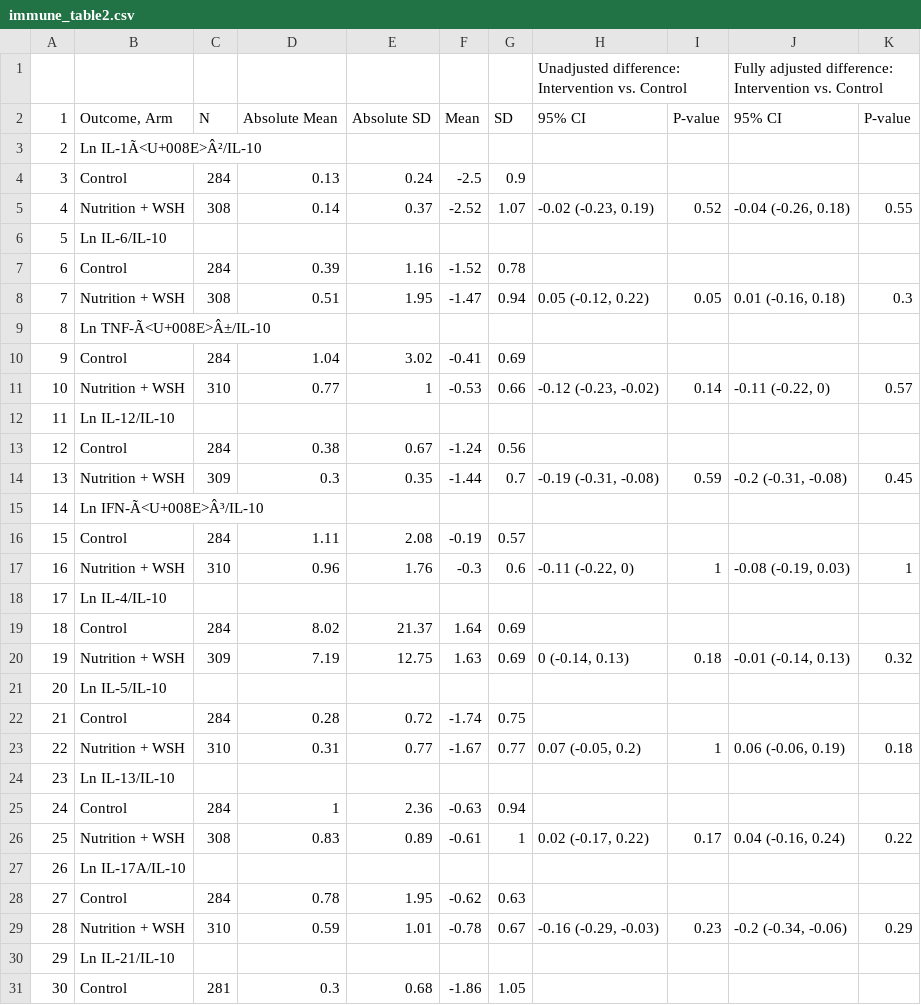
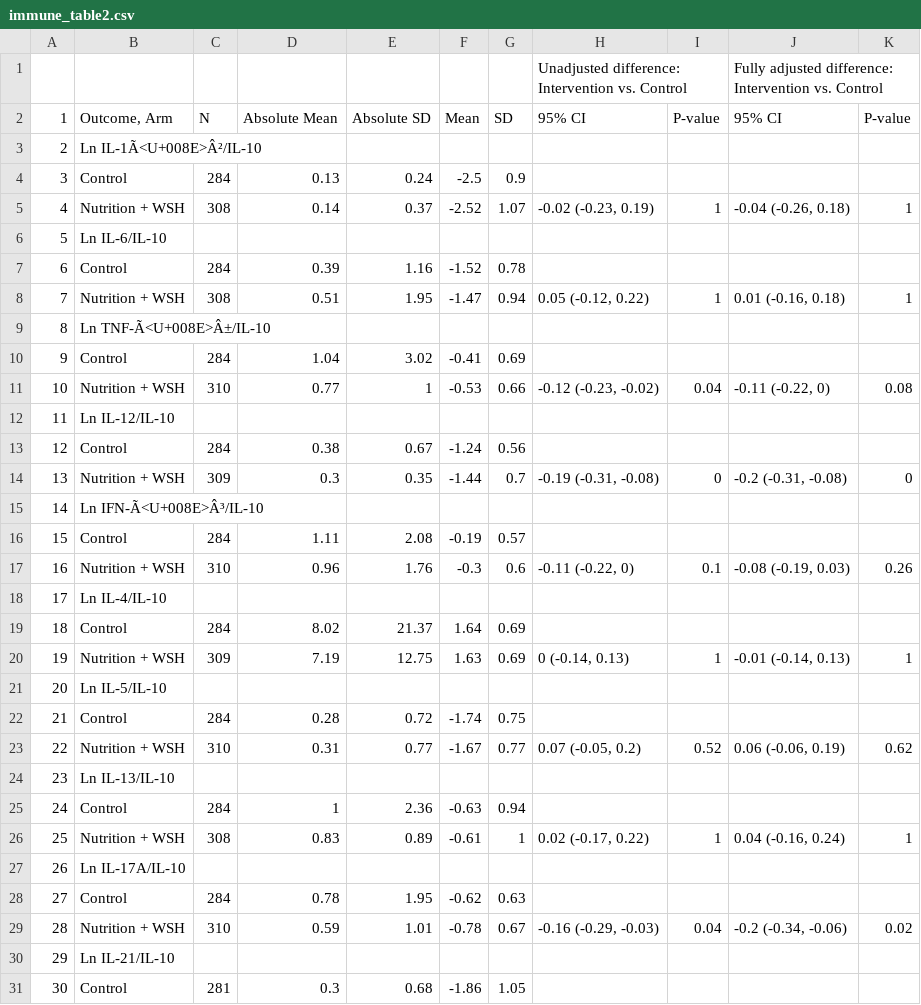
Before and after one commit to washb-eed-substudies/wash-immune, a CSV file: tables/main/immune_table2.csv, drawn as a sheet; only a part is shown; the diff covers the shown part only.

Commit message:
updated tables

```diff
--- a/tables/main/immune_table2.csv
+++ b/tables/main/immune_table2.csv
@@ -4,27 +4,27 @@
 "3","Control","284","0.13","0.24","-2.5","0.9"," "," "," "," "
-"4","Nutrition + WSH","308","0.14","0.37","-2.52","1.07","-0.02 (-0.23, 0.19)","0.52","-0.04 (-0.26, 0.18)","0.55"
+"4","Nutrition + WSH","308","0.14","0.37","-2.52","1.07","-0.02 (-0.23, 0.19)","1","-0.04 (-0.26, 0.18)","1"
 "5","Ln IL-6/IL-10"," "," "," "," "," "," "," "," "," "
 "6","Control","284","0.39","1.16","-1.52","0.78"," "," "," "," "
-"7","Nutrition + WSH","308","0.51","1.95","-1.47","0.94","0.05 (-0.12, 0.22)","0.05","0.01 (-0.16, 0.18)","0.3"
+"7","Nutrition + WSH","308","0.51","1.95","-1.47","0.94","0.05 (-0.12, 0.22)","1","0.01 (-0.16, 0.18)","1"
 "8","Ln TNF-Ã<U+008E>Â±/IL-10"," "," "," "," "," "," "," "," "," "
 "9","Control","284","1.04","3.02","-0.41","0.69"," "," "," "," "
-"10","Nutrition + WSH","310","0.77","1","-0.53","0.66","-0.12 (-0.23, -0.02)","0.14","-0.11 (-0.22, 0)","0.57"
+"10","Nutrition + WSH","310","0.77","1","-0.53","0.66","-0.12 (-0.23, -0.02)","0.04","-0.11 (-0.22, 0)","0.08"
 "11","Ln IL-12/IL-10"," "," "," "," "," "," "," "," "," "
 "12","Control","284","0.38","0.67","-1.24","0.56"," "," "," "," "
-"13","Nutrition + WSH","309","0.3","0.35","-1.44","0.7","-0.19 (-0.31, -0.08)","0.59","-0.2 (-0.31, -0.08)","0.45"
+"13","Nutrition + WSH","309","0.3","0.35","-1.44","0.7","-0.19 (-0.31, -0.08)","0","-0.2 (-0.31, -0.08)","0"
 "14","Ln IFN-Ã<U+008E>Â³/IL-10"," "," "," "," "," "," "," "," "," "
 "15","Control","284","1.11","2.08","-0.19","0.57"," "," "," "," "
-"16","Nutrition + WSH","310","0.96","1.76","-0.3","0.6","-0.11 (-0.22, 0)","1","-0.08 (-0.19, 0.03)","1"
+"16","Nutrition + WSH","310","0.96","1.76","-0.3","0.6","-0.11 (-0.22, 0)","0.1","-0.08 (-0.19, 0.03)","0.26"
 "17","Ln IL-4/IL-10"," "," "," "," "," "," "," "," "," "
 "18","Control","284","8.02","21.37","1.64","0.69"," "," "," "," "
-"19","Nutrition + WSH","309","7.19","12.75","1.63","0.69","0 (-0.14, 0.13)","0.18","-0.01 (-0.14, 0.13)","0.32"
+"19","Nutrition + WSH","309","7.19","12.75","1.63","0.69","0 (-0.14, 0.13)","1","-0.01 (-0.14, 0.13)","1"
 "20","Ln IL-5/IL-10"," "," "," "," "," "," "," "," "," "
 "21","Control","284","0.28","0.72","-1.74","0.75"," "," "," "," "
-"22","Nutrition + WSH","310","0.31","0.77","-1.67","0.77","0.07 (-0.05, 0.2)","1","0.06 (-0.06, 0.19)","0.18"
+"22","Nutrition + WSH","310","0.31","0.77","-1.67","0.77","0.07 (-0.05, 0.2)","0.52","0.06 (-0.06, 0.19)","0.62"
 "23","Ln IL-13/IL-10"," "," "," "," "," "," "," "," "," "
 "24","Control","284","1","2.36","-0.63","0.94"," "," "," "," "
-"25","Nutrition + WSH","308","0.83","0.89","-0.61","1","0.02 (-0.17, 0.22)","0.17","0.04 (-0.16, 0.24)","0.22"
+"25","Nutrition + WSH","308","0.83","0.89","-0.61","1","0.02 (-0.17, 0.22)","1","0.04 (-0.16, 0.24)","1"
 "26","Ln IL-17A/IL-10"," "," "," "," "," "," "," "," "," "
 "27","Control","284","0.78","1.95","-0.62","0.63"," "," "," "," "
-"28","Nutrition + WSH","310","0.59","1.01","-0.78","0.67","-0.16 (-0.29, -0.03)","0.23","-0.2 (-0.34, -0.06)","0.29"
+"28","Nutrition + WSH","310","0.59","1.01","-0.78","0.67","-0.16 (-0.29, -0.03)","0.04","-0.2 (-0.34, -0.06)","0.02"
 "29","Ln IL-21/IL-10"," "," "," "," "," "," "," "," "," "
```
Also changed, not shown: 34 edited cells elsewhere in this file, 5 other files.
